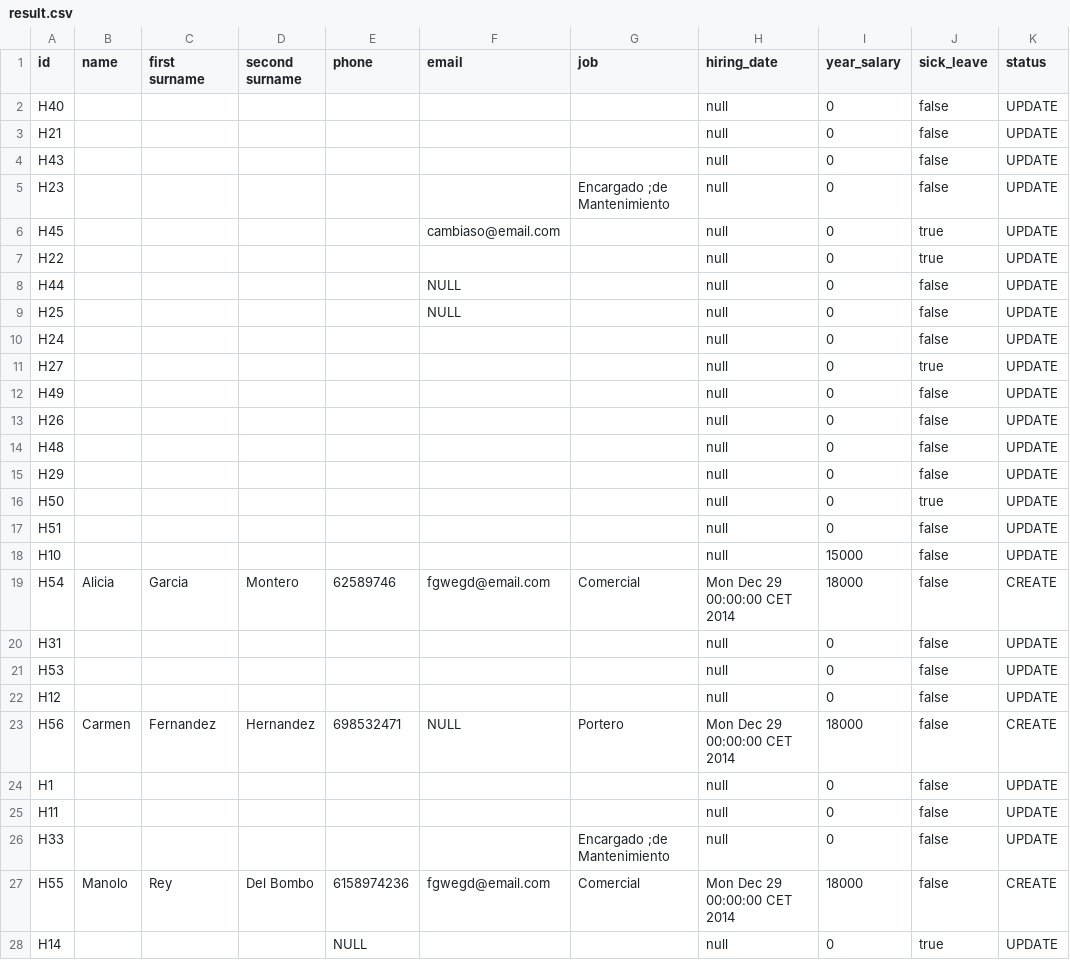
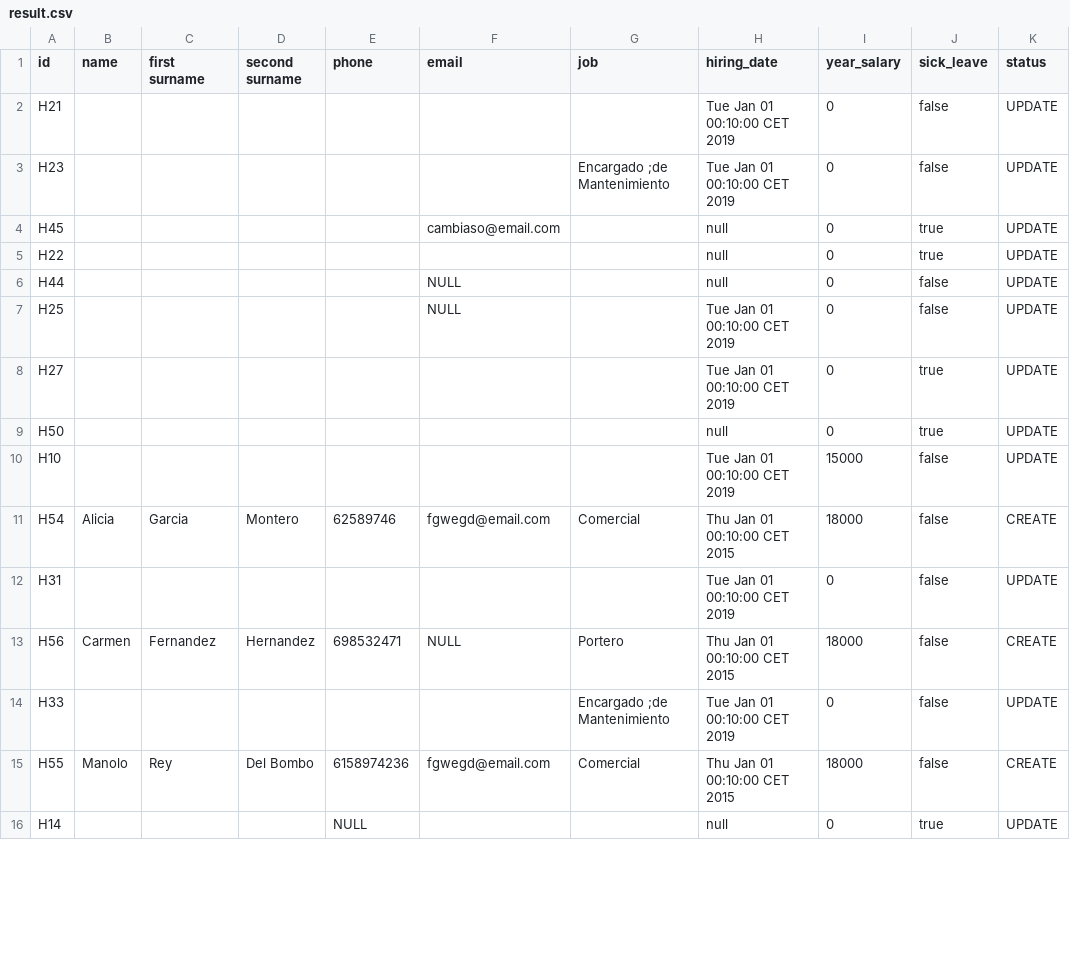
Before and after one commit to pablodiazsanz/csvRepsol, a CSV file: csv/result.csv, drawn as a sheet; only a part is shown; the diff covers the shown part only.

```diff
--- a/csv/result.csv
+++ b/csv/result.csv
@@ -1,6 +1,4 @@
 id;name;first surname;second surname;phone;email;job;hiring_date;year_salary;sick_leave;status
-H40;;;;;;;null;0;false;UPDATE
-H21;;;;;;;null;0;false;UPDATE
-H43;;;;;;;null;0;false;UPDATE
-H23;;;;;;"Encargado ;de Mantenimiento";null;0;false;UPDATE
+H21;;;;;;;Tue Jan 01 00:10:00 CET 2019;0;false;UPDATE
+H23;;;;;;"Encargado ;de Mantenimiento";Tue Jan 01 00:10:00 CET 2019;0;false;UPDATE
 H45;;;;;cambiaso@email.com;;null;0;true;UPDATE
@@ -8,21 +6,11 @@ H22;;;;;;;null;0;true;UPDATE
 H44;;;;;NULL;;null;0;false;UPDATE
-H25;;;;;NULL;;null;0;false;UPDATE
-H24;;;;;;;null;0;false;UPDATE
-H27;;;;;;;null;0;true;UPDATE
-H49;;;;;;;null;0;false;UPDATE
-H26;;;;;;;null;0;false;UPDATE
-H48;;;;;;;null;0;false;UPDATE
-H29;;;;;;;null;0;false;UPDATE
+H25;;;;;NULL;;Tue Jan 01 00:10:00 CET 2019;0;false;UPDATE
+H27;;;;;;;Tue Jan 01 00:10:00 CET 2019;0;true;UPDATE
 H50;;;;;;;null;0;true;UPDATE
-H51;;;;;;;null;0;false;UPDATE
-H10;;;;;;;null;15000;false;UPDATE
-H54;Alicia;Garcia;Montero;62589746;fgwegd@email.com;Comercial;Mon Dec 29 00:00:00 CET 2014;18000;false;CREATE
-H31;;;;;;;null;0;false;UPDATE
-H53;;;;;;;null;0;false;UPDATE
-H12;;;;;;;null;0;false;UPDATE
-H56;Carmen;Fernandez;Hernandez;698532471;NULL;Portero;Mon Dec 29 00:00:00 CET 2014;18000;false;CREATE
-H1;;;;;;;null;0;false;UPDATE
-H11;;;;;;;null;0;false;UPDATE
-H33;;;"";;;"Encargado ;de Mantenimiento";null;0;false;UPDATE
-H55;Manolo;Rey;Del Bombo;6158974236;fgwegd@email.com;Comercial;Mon Dec 29 00:00:00 CET 2014;18000;false;CREATE
+H10;;;;;;;Tue Jan 01 00:10:00 CET 2019;15000;false;UPDATE
+H54;Alicia;Garcia;Montero;62589746;fgwegd@email.com;Comercial;Thu Jan 01 00:10:00 CET 2015;18000;false;CREATE
+H31;;;;;;;Tue Jan 01 00:10:00 CET 2019;0;false;UPDATE
+H56;Carmen;Fernandez;Hernandez;698532471;NULL;Portero;Thu Jan 01 00:10:00 CET 2015;18000;false;CREATE
+H33;;;"";;;"Encargado ;de Mantenimiento";Tue Jan 01 00:10:00 CET 2019;0;false;UPDATE
+H55;Manolo;Rey;Del Bombo;6158974236;fgwegd@email.com;Comercial;Thu Jan 01 00:10:00 CET 2015;18000;false;CREATE
 H14;;;"";NULL;;;null;0;true;UPDATE
```
Also changed, not shown: 6 removed rows and 12 edited cells elsewhere in this file, csv/client.csv, 3 other files.
